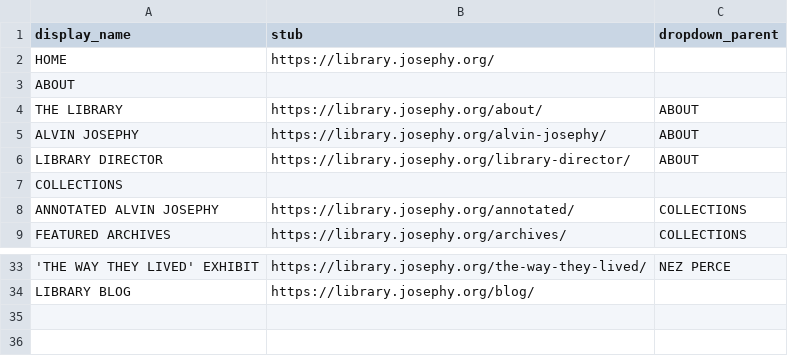
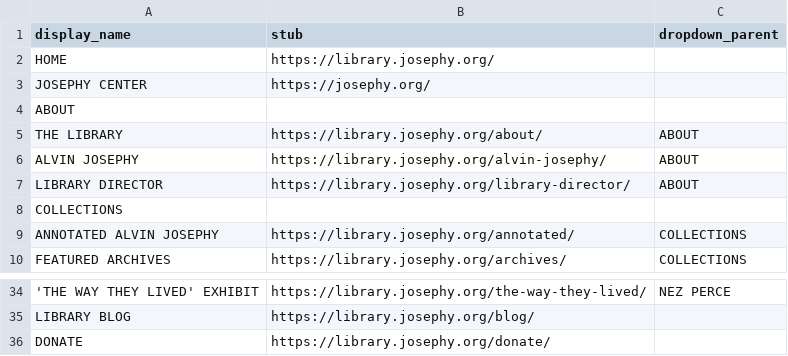
Before and after one commit to josephylibrary/annotatedjosephy, a CSV file: _data/config-library-nav.csv, drawn as a sheet; only a part is shown, gaps mark what is left out; the diff names each change by its address in the sheet, - before the commit and + after, or states it on an @@ line.

Commit message:
Update config-library-nav.csv
Menu Update

```diff
--- a/_data/config-library-nav.csv
+++ b/_data/config-library-nav.csv
+row 3: JOSEPHY CENTER | https://josephy.org/
+row 36: DONATE | https://library.josephy.org/donate/
```
